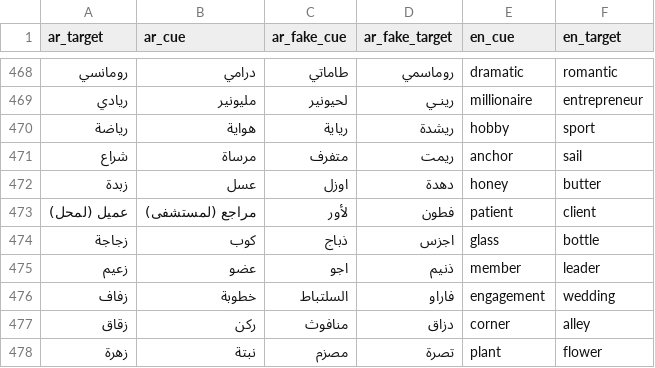
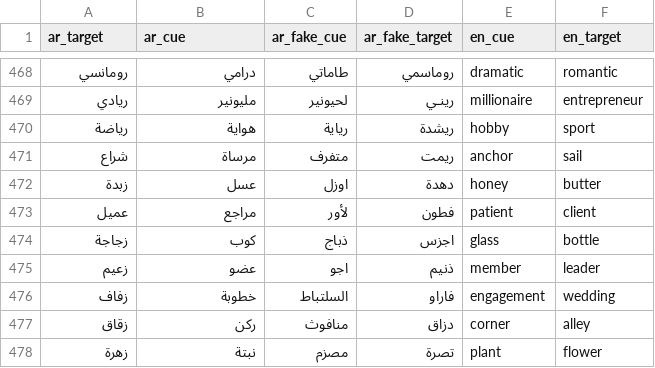
Before and after one commit to SemanticPriming/SPAML, a CSV file: 03_Materials/matched_stimuli/ar_matched.csv, drawn as a sheet; only a part is shown, gaps mark what is left out.

```diff
--- a/03_Materials/matched_stimuli/ar_matched.csv
+++ b/03_Materials/matched_stimuli/ar_matched.csv
@@ -472,3 +472,3 @@ ar_target,ar_cue,ar_fake_cue,ar_fake_target,en_cue,en_target
 زبدة,عسل,اوزل,دهدة,honey,butter
-عميل (لمحل),مراجع (لمستشفى),لأور,فطون,patient,client
+عميل ,مراجع ,لأور,فطون,patient,client
 زجاجة,كوب,ذباج,اجزس,glass,bottle
```
Also changed, not shown: 04_Procedure/ar/ar_words.csv, 4 other files.
